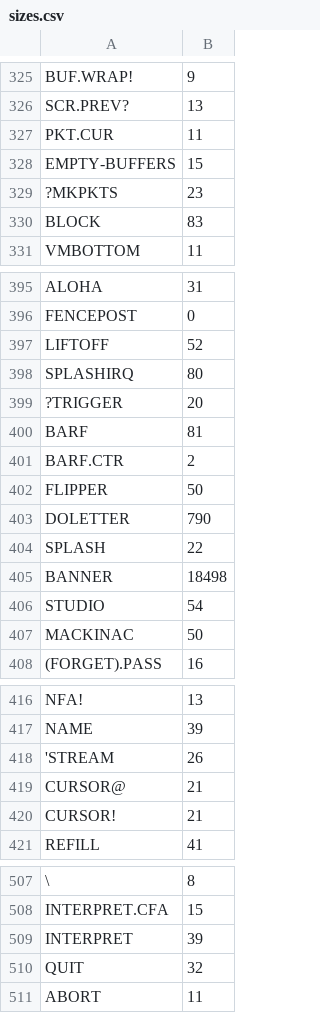
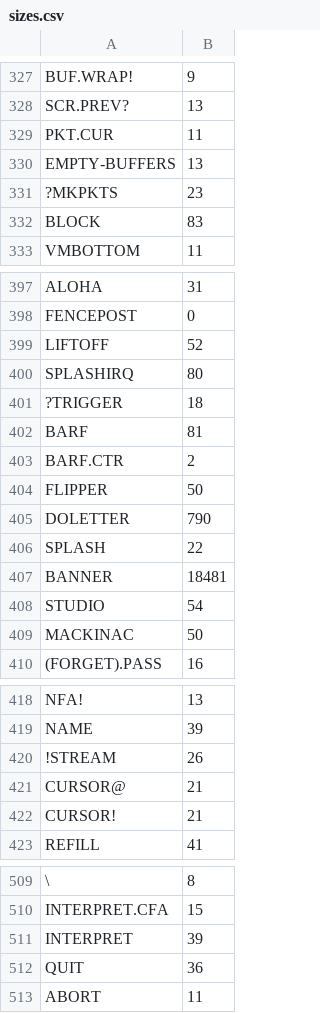
Before and after one commit to chitselb/pettil, a CSV file: docs/sizes.csv, drawn as a sheet; only a part is shown, gaps mark what is left out; the diff covers the shown part only.

```diff
--- a/docs/sizes.csv
+++ b/docs/sizes.csv
@@ -327,3 +329,3 @@ SCR.PREV?,13
 PKT.CUR,11
-EMPTY-BUFFERS,15
+EMPTY-BUFFERS,13
 ?MKPKTS,23
@@ -398,3 +400,3 @@ LIFTOFF,52
 SPLASHIRQ,80
-?TRIGGER,20
+?TRIGGER,18
 BARF,81
@@ -404,3 +406,3 @@ DOLETTER,790
 SPLASH,22
-BANNER,18498
+BANNER,18481
 STUDIO,54
@@ -417,3 +419,3 @@ NFA!,13
 NAME,39
-'STREAM,26
+!STREAM,26
 CURSOR@,21
@@ -509,3 +511,3 @@ INTERPRET.CFA,15
 INTERPRET,39
-QUIT,32
+QUIT,36
 ABORT,11
```
Also changed, not shown: 2 added rows and 15 edited cells elsewhere in this file, 8 other files.
